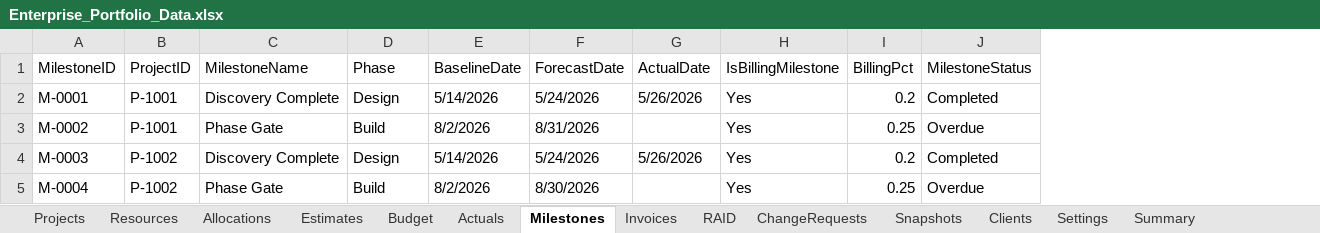
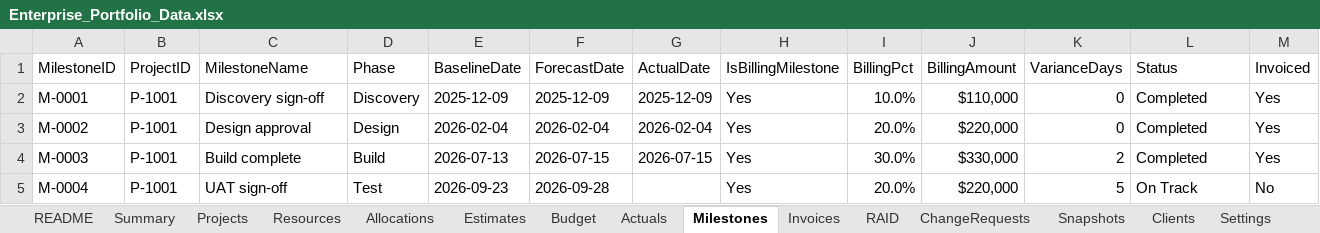
Before and after one commit to Abhay-2222/portfolio-pulse, an Excel workbook: data/Enterprise_Portfolio_Data.xlsx, sheet Milestones, drawn as a sheet; only a part is shown; values as stored, in another font and other column widths than the file's, no cell formats; conditional formats and table styles not drawn; addresses are those after the commit; the diff covers the shown part only; the diff names each change by its address in the sheet, - before the commit and + after, or states it on an @@ line.

```diff
--- a/data/Enterprise_Portfolio_Data.xlsx (sheet Milestones)
+++ b/data/Enterprise_Portfolio_Data.xlsx (sheet Milestones)
+sheet tab: README
@@ sheet tab order changed: README | Summary | Projects | Resources | Allocations | Estimates | Budget | Actuals | Milestones | Invoices | RAID | ChangeRequests | Snapshots | Clients | Settings @@
+column J (BillingAmount), rows 2-5: $110,000 | $220,000 | $330,000 | $220,000
+column K (VarianceDays), rows 2-5: 0 | 0 | 2 | 5
+column M (Invoiced), rows 2-5: Yes | Yes | Yes | No
-L1: MilestoneStatus
+L1: Status
-C2 (MilestoneName): Discovery Complete
+C2 (MilestoneName): Discovery sign-off
-D2 (Phase): Design
+D2 (Phase): Discovery
-E2 (BaselineDate): 5/14/2026
+E2 (BaselineDate): 2025-12-09
-F2 (ForecastDate): 5/24/2026
+F2 (ForecastDate): 2025-12-09
-G2 (ActualDate): 5/26/2026
+G2 (ActualDate): 2025-12-09
-I2 (BillingPct): 0.2
+I2 (BillingPct): 10.0%
-C3 (MilestoneName): Phase Gate
+C3 (MilestoneName): Design approval
-D3 (Phase): Build
+D3 (Phase): Design
-E3 (BaselineDate): 8/2/2026
+E3 (BaselineDate): 2026-02-04
-F3 (ForecastDate): 8/31/2026
+F3 (ForecastDate): 2026-02-04
-G3 (ActualDate): (empty)
+G3 (ActualDate): 2026-02-04
-I3 (BillingPct): 0.25
+I3 (BillingPct): 20.0%
-L3 (Status): Overdue
+L3 (Status): Completed
-B4:B5 (ProjectID): P-1002
+B4:B5 (ProjectID): P-1001
-C4 (MilestoneName): Discovery Complete
+C4 (MilestoneName): Build complete
-D4 (Phase): Design
+D4 (Phase): Build
-E4 (BaselineDate): 5/14/2026
+E4 (BaselineDate): 2026-07-13
-F4 (ForecastDate): 5/24/2026
+F4 (ForecastDate): 2026-07-15
-G4 (ActualDate): 5/26/2026
+G4 (ActualDate): 2026-07-15
-I4 (BillingPct): 0.2
+I4 (BillingPct): 30.0%
-C5 (MilestoneName): Phase Gate
+C5 (MilestoneName): UAT sign-off
-D5 (Phase): Build
+D5 (Phase): Test
-E5 (BaselineDate): 8/2/2026
+E5 (BaselineDate): 2026-09-23
-F5 (ForecastDate): 8/30/2026
+F5 (ForecastDate): 2026-09-28
-I5 (BillingPct): 0.25
+I5 (BillingPct): 20.0%
-L5 (Status): Overdue
+L5 (Status): On Track
```
Also changed, not shown: 75 added rows and 302 edited cells elsewhere in this sheet, sheet Actuals, sheet Estimates, sheet Snapshots, sheet Allocations, sheet Resources, sheet Invoices, 8 more sheets, cell formats, formulas that keep their value, 6 other files.
